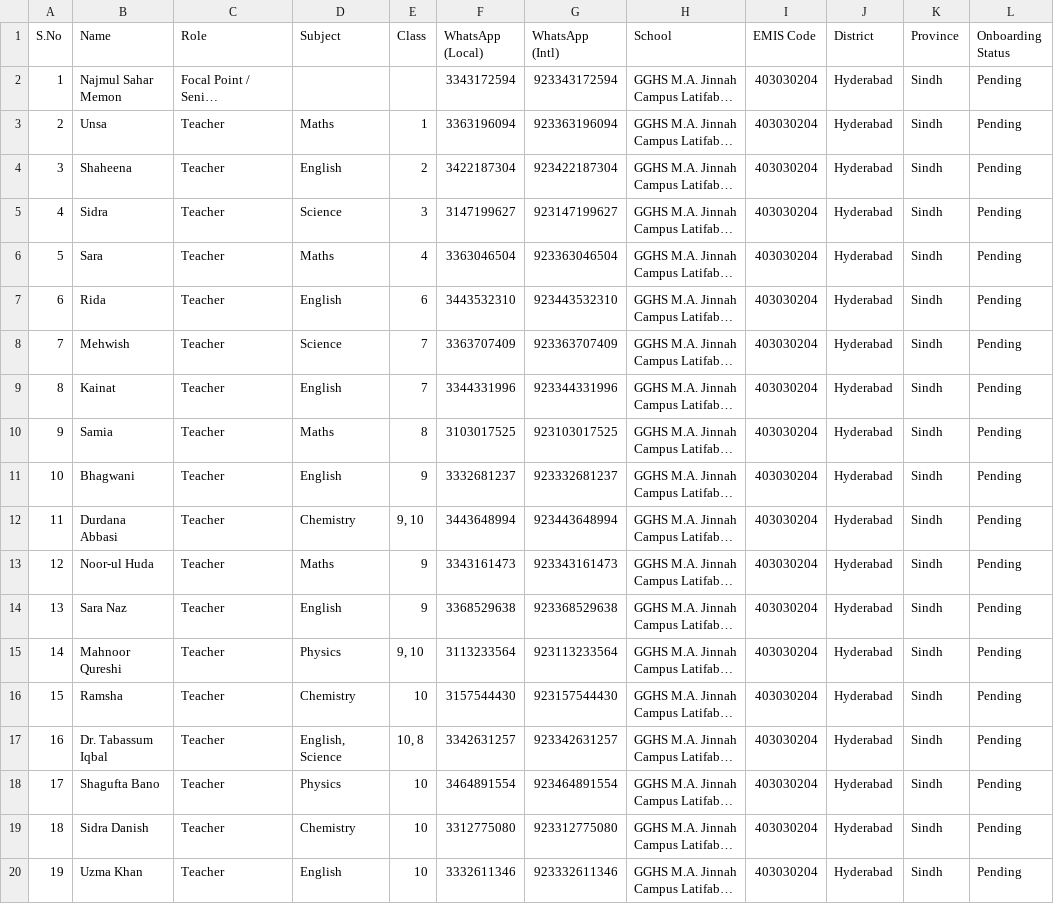
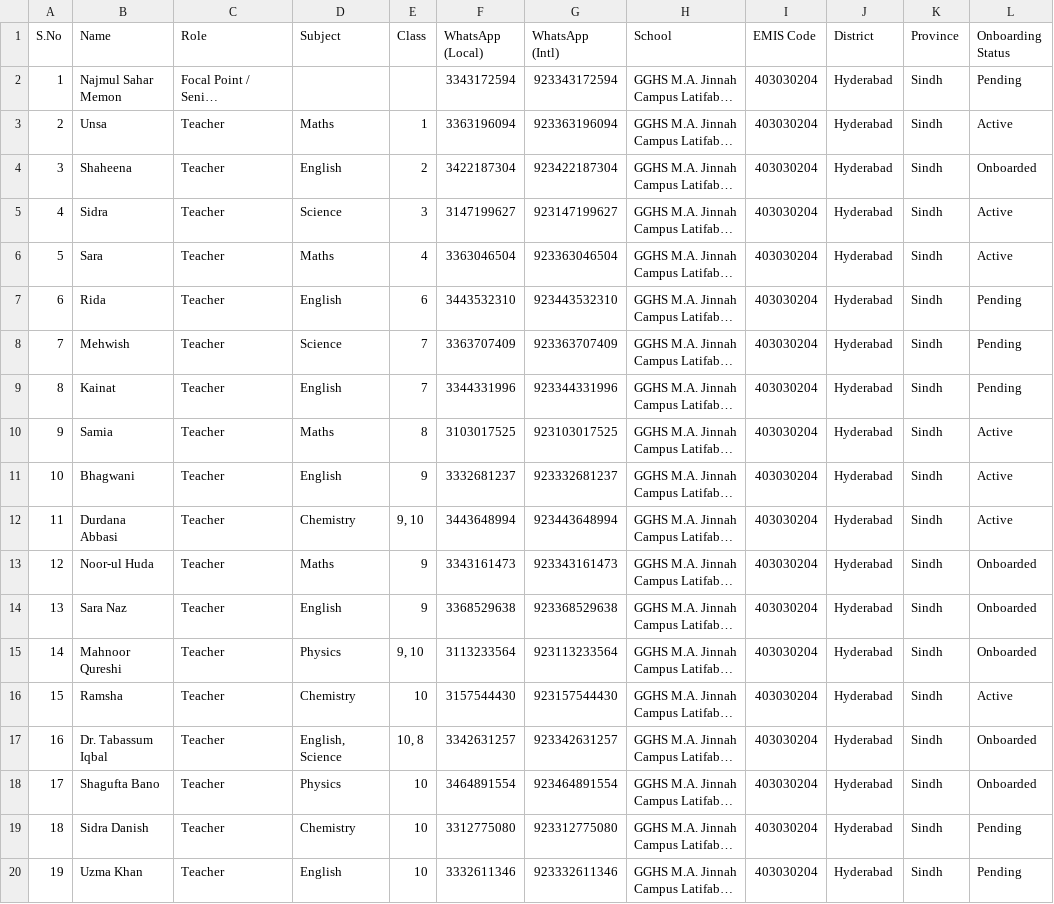
Before and after one commit to junaidali-source/STEDA-Dashboard, a CSV file: rumi-dashboard/data/Rumi_Onboarding_GGHS_MA_Jinnah_Hyderabad.csv, drawn as a sheet; only a part is shown; long unchanged cells end in …; the diff names each change by its address in the sheet, - before the commit and + after, or states it on an @@ line.

Commit message:
feat: cross-check onboarding tracker status against real Rumi usage
Onboarding status now reflects actual product usage (has account /
has completed a feature) instead of the static CSV column, via a
live query against users + feature tables. Falls back to a
BigQuery-verified snapshot baked into the CSV if the live DB is
unreachable, instead of silently showing everyone as Pending.

```diff
--- a/rumi-dashboard/data/Rumi_Onboarding_GGHS_MA_Jinnah_Hyderabad.csv
+++ b/rumi-dashboard/data/Rumi_Onboarding_GGHS_MA_Jinnah_Hyderabad.csv
-L3 (Onboarding Status): Pending
+L3 (Onboarding Status): Active
-L4 (Onboarding Status): Pending
+L4 (Onboarding Status): Onboarded
-L5:L6 (Onboarding Status): Pending
+L5:L6 (Onboarding Status): Active
-L10:L12 (Onboarding Status): Pending
+L10:L12 (Onboarding Status): Active
-L13:L15 (Onboarding Status): Pending
+L13:L15 (Onboarding Status): Onboarded
-L16 (Onboarding Status): Pending
+L16 (Onboarding Status): Active
-L17:L18 (Onboarding Status): Pending
+L17:L18 (Onboarding Status): Onboarded
```
Also changed, not shown: 2 other files.
